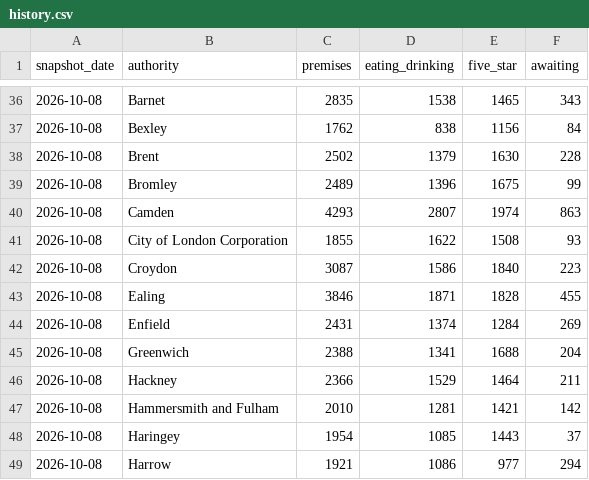
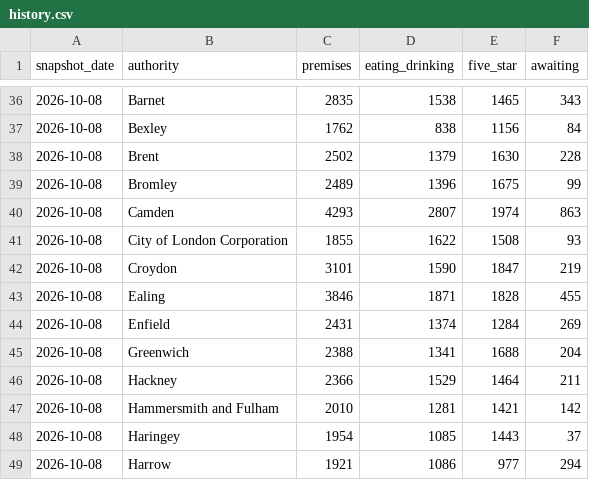
Before and after one commit to cloudcruncher/london-pulse, a CSV file: data/history.csv, drawn as a sheet; only a part is shown, gaps mark what is left out.

```diff
--- a/data/history.csv
+++ b/data/history.csv
@@ -41,3 +41,3 @@ snapshot_date,authority,premises,eating_drinking,five_star,awaiting
 2026-10-08,City of London Corporation,1855,1622,1508,93
-2026-10-08,Croydon,3087,1586,1840,223
+2026-10-08,Croydon,3101,1590,1847,219
 2026-10-08,Ealing,3846,1871,1828,455
```
Also changed, not shown: data/events/2026-10-08.csv, 8 other files.
